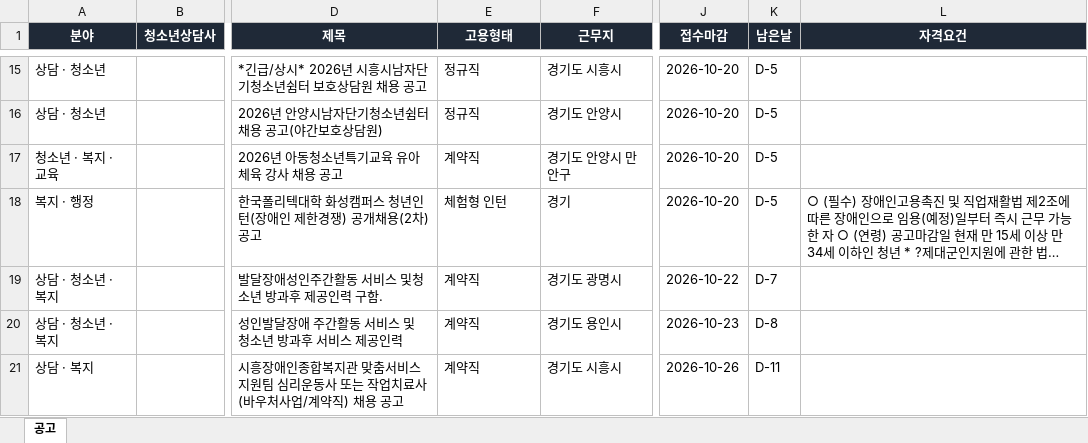
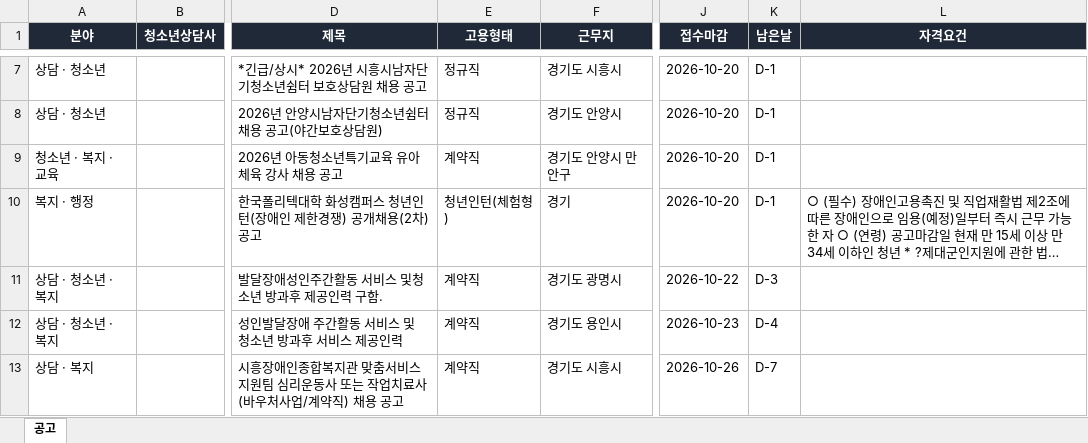
Before and after one commit to hongyul67-cpu/sangdam-chaeyong, an Excel workbook: docs/files/상담행정공고_최신.xlsx, sheet 공고, drawn as a sheet; only a part is shown, gaps mark what is left out; long unchanged cells end in …; values as stored, in another font and other column widths than the file's, no borders; addresses are those after the commit; the diff covers the shown part only; the diff names each change by its address in the sheet, - before the commit and + after, or states it on an @@ line.

```diff
--- a/docs/files/상담행정공고_최신.xlsx (sheet 공고)
+++ b/docs/files/상담행정공고_최신.xlsx (sheet 공고)
-K7:K10 (남은날): D-5
+K7:K10 (남은날): D-1
-E10 (고용형태): 체험형 인턴
+E10 (고용형태): 청년인턴(체험형)
-K11 (남은날): D-7
+K11 (남은날): D-3
-K12 (남은날): D-8
+K12 (남은날): D-4
-K13 (남은날): D-11
+K13 (남은날): D-7
```
Also changed, not shown: 9 removed rows and 15 edited cells elsewhere in this sheet, 6 other files.
